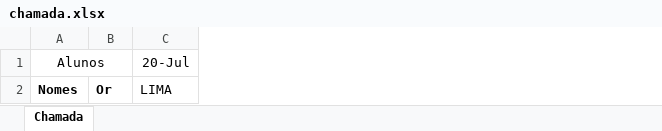
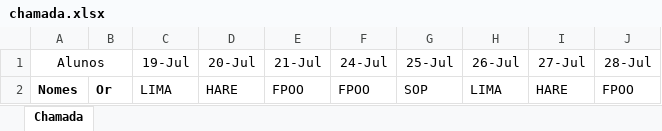
Before and after one commit to Kcioban/DSFork, an Excel workbook: 1des/chamada.xlsx, sheet Chamada, drawn as a sheet; values as stored, in another font and other column widths than the file's, no borders; conditional formats not drawn; the diff names each change by its address in the sheet, - before the commit and + after, or states it on an @@ line.

```diff
--- a/1des/chamada.xlsx (sheet Chamada)
+++ b/1des/chamada.xlsx (sheet Chamada)
+column D (20-Jul), row 2: HARE
+column E (21-Jul), row 2: FPOO
+column F (24-Jul), row 2: FPOO
+column G (25-Jul), row 2: SOP
+column H (26-Jul), row 2: LIMA
+column I (27-Jul), row 2: HARE
+column J (28-Jul), row 2: FPOO
-C1: 20-Jul
+C1: 19-Jul
```
Also changed, not shown: 3des/frequencia.xlsx, 13 other files.
